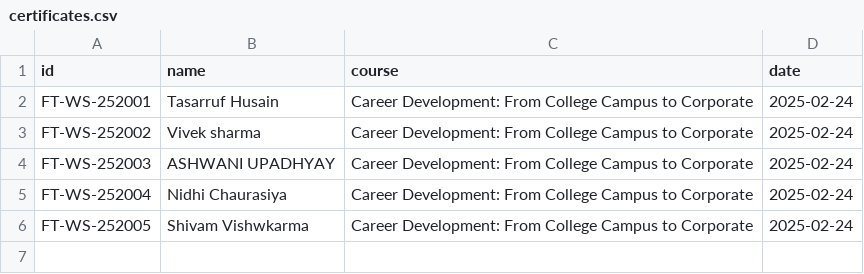
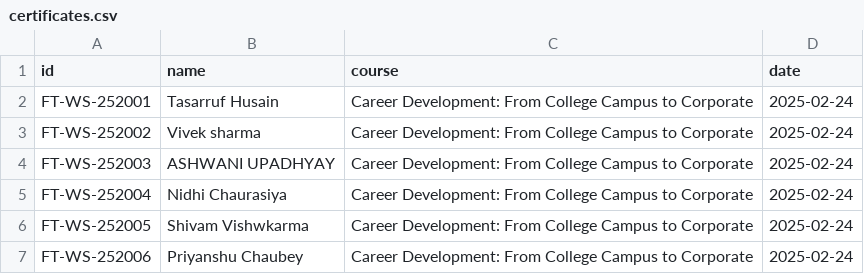
Before and after one commit to freshertalk/certificate-verification, a CSV file: certificates.csv, drawn as a sheet.

Commit message:
dabase formatting in CSV file

```diff
--- a/certificates.csv
+++ b/certificates.csv
@@ -6 +6,2 @@ FT-WS-252004,Nidhi Chaurasiya,Career Development: From College Campus to Corpora
 FT-WS-252005,Shivam Vishwkarma,Career Development: From College Campus to Corporate,2025-02-24
+FT-WS-252006,Priyanshu Chaubey,Career Development: From College Campus to Corporate,2025-02-24
```
